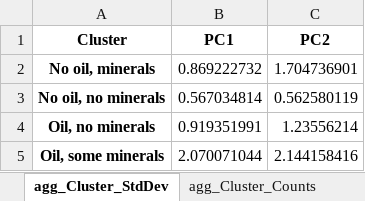
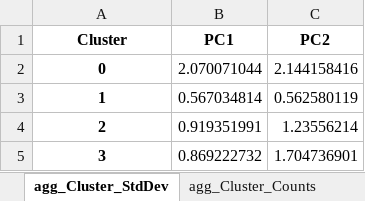
Before and after one commit to AyaanTigdikar/Capstone, an Excel workbook: MASTER/cluster_plots_loadings/agg/pca_results_agg.xlsx, sheet agg_Cluster_StdDev, drawn as a sheet; values as stored, in another font and other column widths than the file's, no borders; removed rows and columns are numbered as before the commit, all else as after; the diff names each change by its address in the sheet, - before the commit and + after, or states it on an @@ line.

```diff
--- a/MASTER/cluster_plots_loadings/agg/pca_results_agg.xlsx (sheet agg_Cluster_StdDev)
+++ b/MASTER/cluster_plots_loadings/agg/pca_results_agg.xlsx (sheet agg_Cluster_StdDev)
-row 2: No oil, minerals | 0.869222732 | 1.704736901
+row 2: 0 | 2.070071044 | 2.144158416
-A3 (Cluster): No oil, no minerals
+A3 (Cluster): 1
-A4 (Cluster): Oil, no minerals
+A4 (Cluster): 2
-row 5: Oil, some minerals | 2.070071044 | 2.144158416
+row 5: 3 | 0.869222732 | 1.704736901
```
Also changed, not shown: sheet agg_Means_Long, sheet agg_Cluster_Means, sheet agg_Cluster_Counts, 20 other files.
